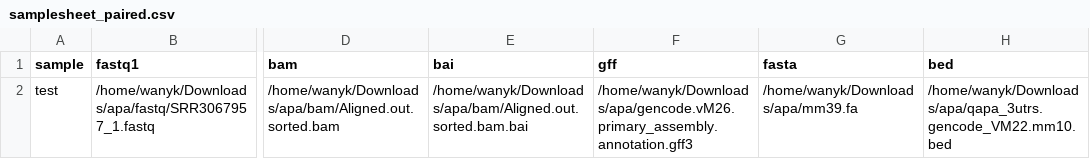
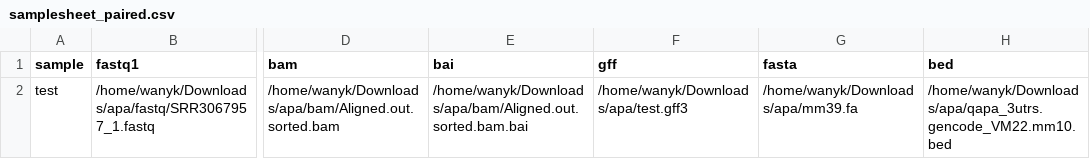
Before and after one commit to iRNA-COSI/APAeval, a CSV file: execution_workflows/LABRAT/more_samplesheets/samplesheet_paired.csv, drawn as a sheet; only a part is shown, gaps mark what is left out; the diff names each change by its address in the sheet, - before the commit and + after, or states it on an @@ line.

```diff
--- a/execution_workflows/LABRAT/more_samplesheets/samplesheet_paired.csv
+++ b/execution_workflows/LABRAT/more_samplesheets/samplesheet_paired.csv
-F2 (gff): /home/wanyk/Downloads/apa/gencode.vM26.primary_assembly.annotation.gff3
+F2 (gff): /home/wanyk/Downloads/apa/test.gff3
```
Also changed, not shown: 5 other files.
